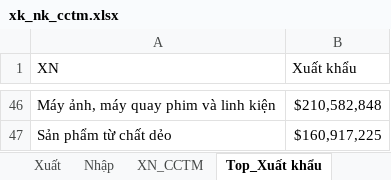
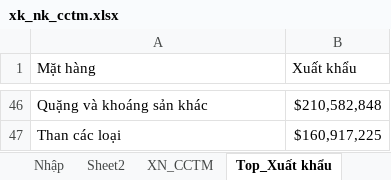
Before and after one commit to pililover/-Visualization-Overview-of-Viet-Nam-socio-economic, an Excel workbook: data/xuat_nhap/xk_nk_cctm.xlsx, sheet Top_Xuất khẩu, drawn as a sheet; only a part is shown, gaps mark what is left out; values as stored, in another font and other column widths than the file's, no borders; table styles not drawn; the diff covers the shown part only; the diff names each change by its address in the sheet, - before the commit and + after, or states it on an @@ line.

Commit message:
Xuất nhập khẩu visualization

```diff
--- a/data/xuat_nhap/xk_nk_cctm.xlsx (sheet Top_Xuất khẩu)
+++ b/data/xuat_nhap/xk_nk_cctm.xlsx (sheet Top_Xuất khẩu)
+sheet tab: Sheet2
-A1: XN
+A1: Mặt hàng
-A46 (Mặt hàng): Máy ảnh, máy quay phim và linh kiện
+A46 (Mặt hàng): Quặng và khoáng sản khác
-A47 (Mặt hàng): Sản phẩm từ chất dẻo
+A47 (Mặt hàng): Than các loại
```
Also changed, not shown: 32 added rows, 32 removed rows and 12 edited cells elsewhere in this sheet, sheet Top_Nhập khẩu, other sheet tabs, 1 other file.
